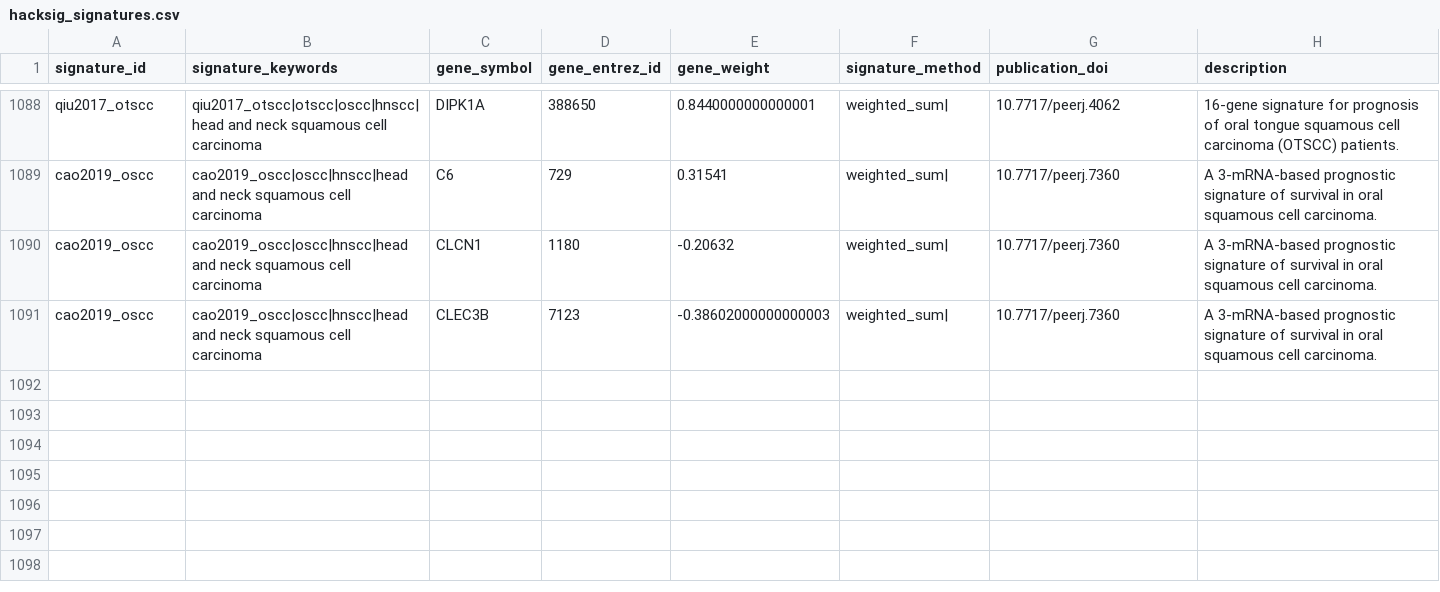
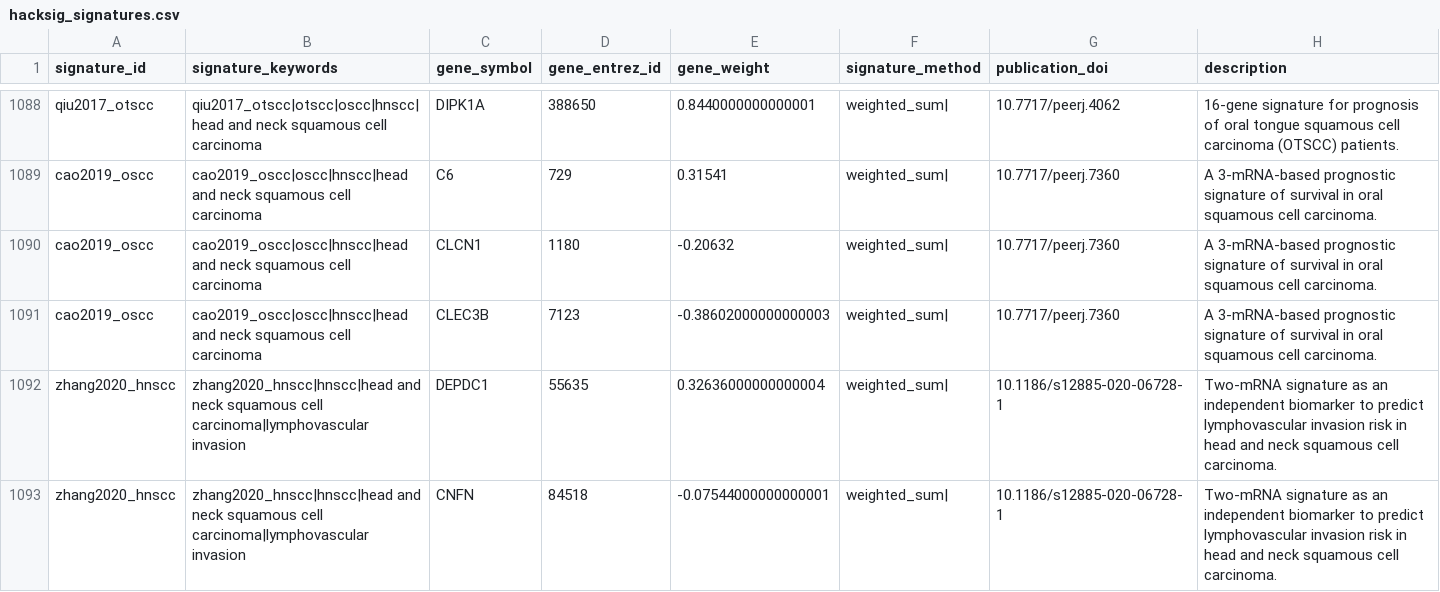
Before and after one commit to DeCeccoLAB/hacksig, a CSV file: data-raw/hacksig_signatures.csv, drawn as a sheet; only a part is shown, gaps mark what is left out.

Commit message:
add signature zhang2020_hnscc

```diff
--- a/data-raw/hacksig_signatures.csv
+++ b/data-raw/hacksig_signatures.csv
@@ -1091 +1091,3 @@ cao2019_oscc,cao2019_oscc|oscc|hnscc|head and neck squamous cell carcinoma,CLCN1
 cao2019_oscc,cao2019_oscc|oscc|hnscc|head and neck squamous cell carcinoma,CLEC3B,7123,-0.38602000000000003,weighted_sum|,10.7717/peerj.7360,A 3-mRNA-based prognostic signature of survival in oral squamous cell carcinoma.
+zhang2020_hnscc,zhang2020_hnscc|hnscc|head and neck squamous cell carcinoma|lymphovascular invasion,DEPDC1,55635,0.32636000000000004,weighted_sum|,10.1186/s12885-020-06728-1,Two-mRNA signature as an independent biomarker to predict lymphovascular invasion risk in head and neck squamous cell carcinoma.
+zhang2020_hnscc,zhang2020_hnscc|hnscc|head and neck squamous cell carcinoma|lymphovascular invasion,CNFN,84518,-0.07544000000000001,weighted_sum|,10.1186/s12885-020-06728-1,Two-mRNA signature as an independent biomarker to predict lymphovascular invasion risk in head and neck squamous cell carcinoma.
```
Also changed, not shown: 2 other files.
